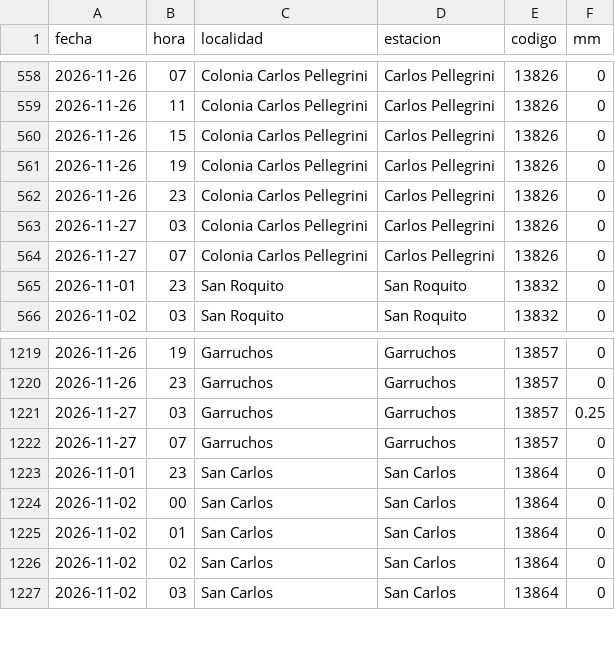
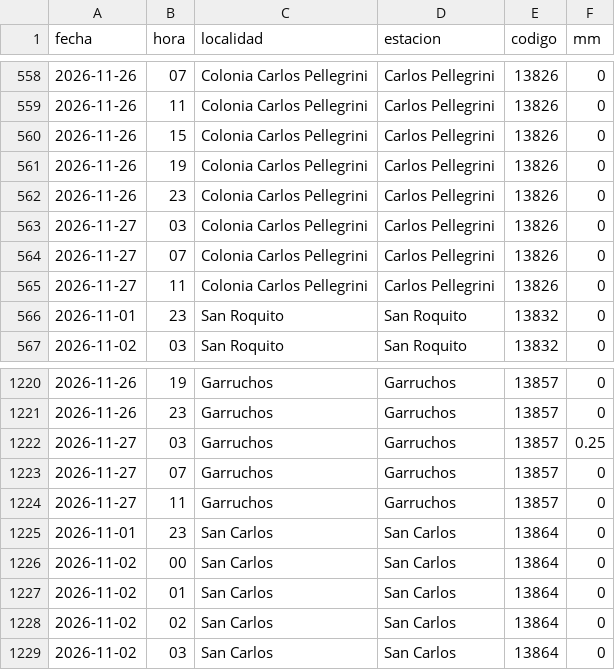
Before and after one commit to tablerocorrientes/tablerocorrientes.github.io, a CSV file: data/registro/lluvia_horaria.csv, drawn as a sheet; only a part is shown, gaps mark what is left out.

```diff
--- a/data/registro/lluvia_horaria.csv
+++ b/data/registro/lluvia_horaria.csv
@@ -564,2 +564,3 @@ fecha,hora,localidad,estacion,codigo,mm
 2026-11-27,07,Colonia Carlos Pellegrini,Carlos Pellegrini,13826,0
+2026-11-27,11,Colonia Carlos Pellegrini,Carlos Pellegrini,13826,0
 2026-11-01,23,San Roquito,San Roquito,13832,0
@@ -1222,2 +1223,3 @@ fecha,hora,localidad,estacion,codigo,mm
 2026-11-27,07,Garruchos,Garruchos,13857,0
+2026-11-27,11,Garruchos,Garruchos,13857,0
 2026-11-01,23,San Carlos,San Carlos,13864,0
```
Also changed, not shown: data/registro/pronostico_lluvia_dia.csv, data/registro/pronostico_lluvia_horaria_capital.csv, 32 other files.
